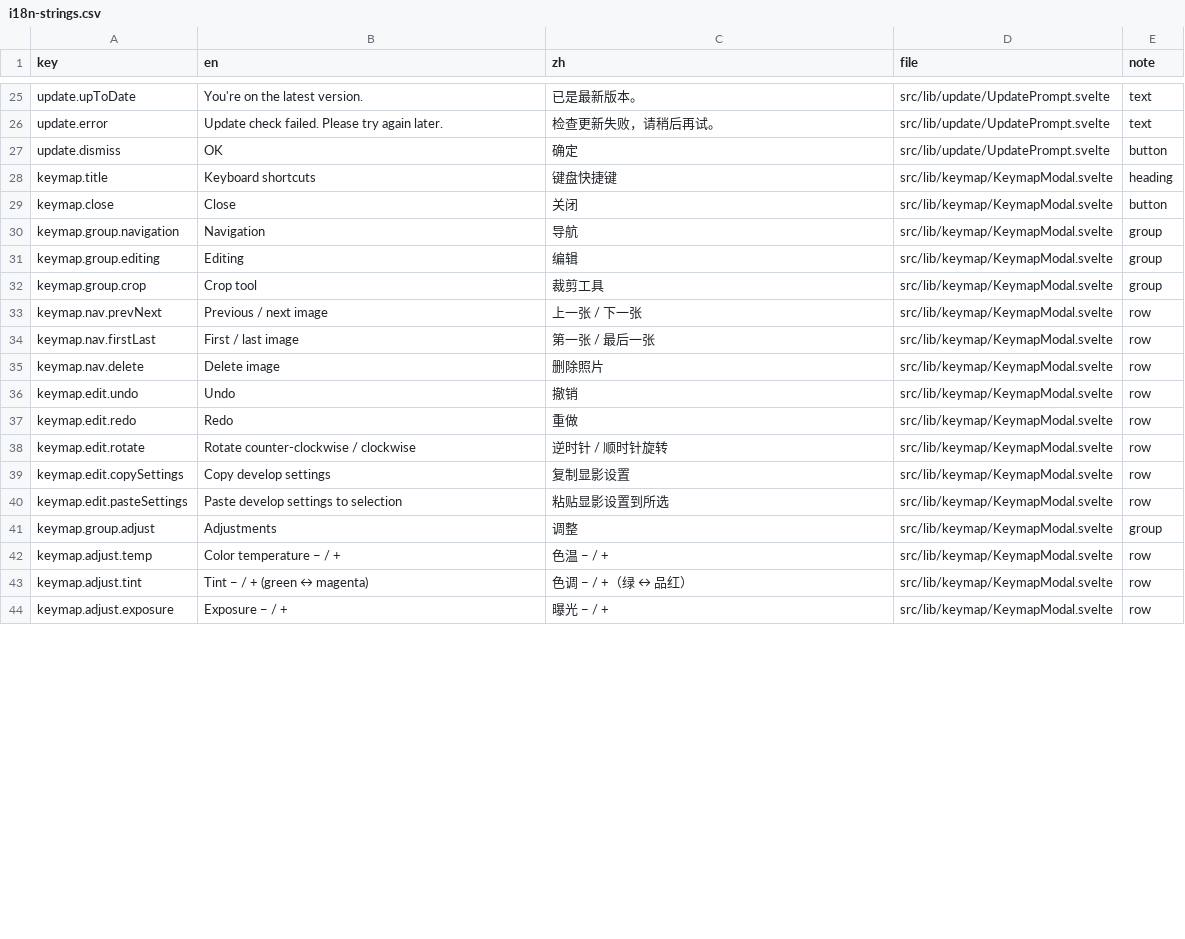
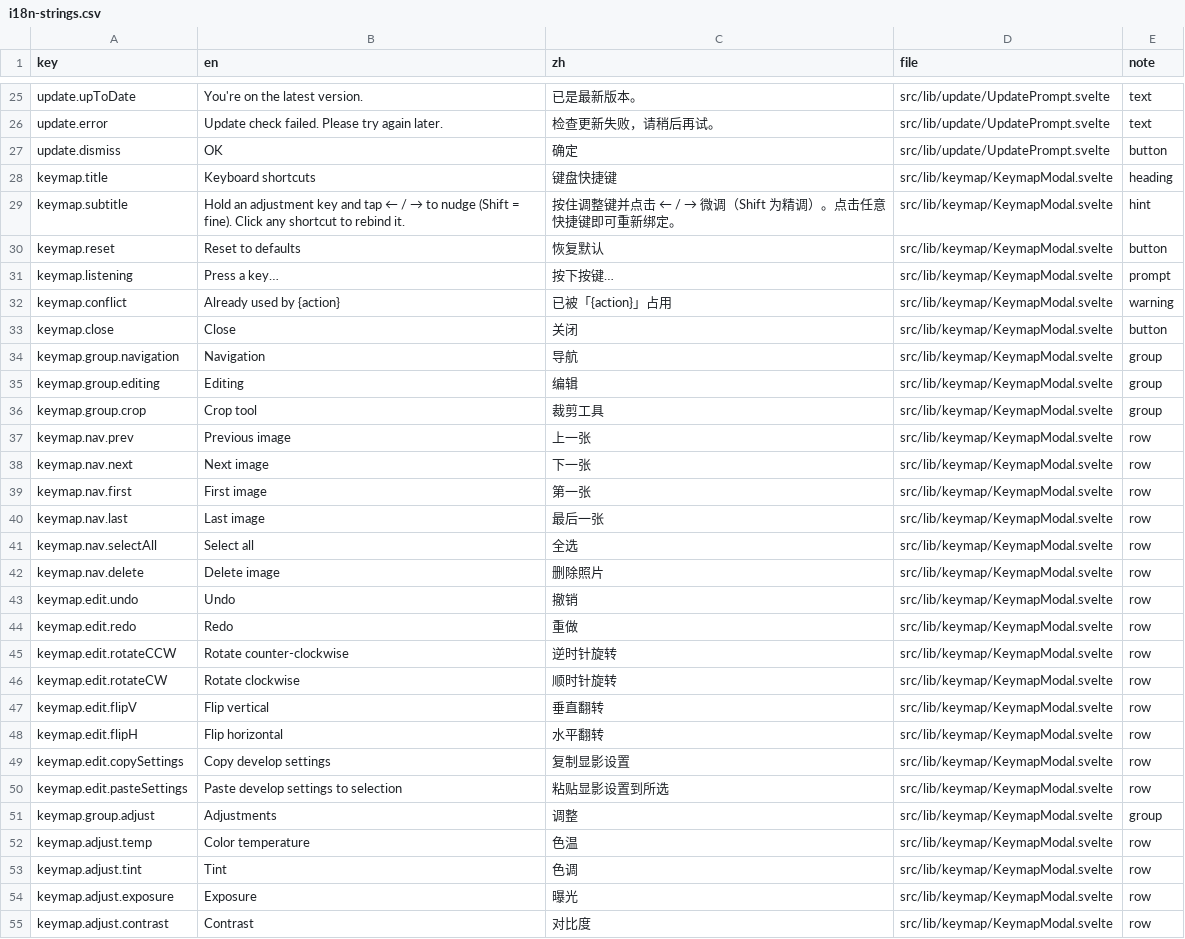
Before and after one commit to toonoumi/openenlarge, a CSV file: i18n-strings.csv, drawn as a sheet; only a part is shown, gaps mark what is left out; the diff covers the shown part only.

```diff
--- a/i18n-strings.csv
+++ b/i18n-strings.csv
@@ -28,2 +28,6 @@ update.dismiss,"OK","确定","src/lib/update/UpdatePrompt.svelte","button"
 keymap.title,"Keyboard shortcuts","键盘快捷键","src/lib/keymap/KeymapModal.svelte","heading"
+keymap.subtitle,"Hold an adjustment key and tap ← / → to nudge (Shift = fine). Click any shortcut to rebind it.","按住调整键并点击 ← / → 微调（Shift 为精调）。点击任意快捷键即可重新绑定。","src/lib/keymap/KeymapModal.svelte","hint"
+keymap.reset,"Reset to defaults","恢复默认","src/lib/keymap/KeymapModal.svelte","button"
+keymap.listening,"Press a key…","按下按键…","src/lib/keymap/KeymapModal.svelte","prompt"
+keymap.conflict,"Already used by {action}","已被「{action}」占用","src/lib/keymap/KeymapModal.svelte","warning"
 keymap.close,"Close","关闭","src/lib/keymap/KeymapModal.svelte","button"
@@ -32,4 +36,7 @@ keymap.group.editing,"Editing","编辑","src/lib/keymap/KeymapModal.svelte","gro
 keymap.group.crop,"Crop tool","裁剪工具","src/lib/keymap/KeymapModal.svelte","group"
-keymap.nav.prevNext,"Previous / next image","上一张 / 下一张","src/lib/keymap/KeymapModal.svelte","row"
-keymap.nav.firstLast,"First / last image","第一张 / 最后一张","src/lib/keymap/KeymapModal.svelte","row"
+keymap.nav.prev,"Previous image","上一张","src/lib/keymap/KeymapModal.svelte","row"
+keymap.nav.next,"Next image","下一张","src/lib/keymap/KeymapModal.svelte","row"
+keymap.nav.first,"First image","第一张","src/lib/keymap/KeymapModal.svelte","row"
+keymap.nav.last,"Last image","最后一张","src/lib/keymap/KeymapModal.svelte","row"
+keymap.nav.selectAll,"Select all","全选","src/lib/keymap/KeymapModal.svelte","row"
 keymap.nav.delete,"Delete image","删除照片","src/lib/keymap/KeymapModal.svelte","row"
@@ -37,3 +44,6 @@ keymap.edit.undo,"Undo","撤销","src/lib/keymap/KeymapModal.svelte","row"
 keymap.edit.redo,"Redo","重做","src/lib/keymap/KeymapModal.svelte","row"
-keymap.edit.rotate,"Rotate counter-clockwise / clockwise","逆时针 / 顺时针旋转","src/lib/keymap/KeymapModal.svelte","row"
+keymap.edit.rotateCCW,"Rotate counter-clockwise","逆时针旋转","src/lib/keymap/KeymapModal.svelte","row"
+keymap.edit.rotateCW,"Rotate clockwise","顺时针旋转","src/lib/keymap/KeymapModal.svelte","row"
+keymap.edit.flipV,"Flip vertical","垂直翻转","src/lib/keymap/KeymapModal.svelte","row"
+keymap.edit.flipH,"Flip horizontal","水平翻转","src/lib/keymap/KeymapModal.svelte","row"
 keymap.edit.copySettings,"Copy develop settings","复制显影设置","src/lib/keymap/KeymapModal.svelte","row"
@@ -41,4 +51,5 @@ keymap.edit.pasteSettings,"Paste develop settings to selection","粘贴显影设
 keymap.group.adjust,"Adjustments","调整","src/lib/keymap/KeymapModal.svelte","group"
-keymap.adjust.temp,"Color temperature − / +","色温 − / +","src/lib/keymap/KeymapModal.svelte","row"
-keymap.adjust.tint,"Tint − / + (green ↔ magenta)","色调 − / +（绿 ↔ 品红）","src/lib/keymap/KeymapModal.svelte","row"
-keymap.adjust.exposure,"Exposure − / +","曝光 − / +","src/lib/keymap/KeymapModal.svelte","row"
+keymap.adjust.temp,"Color temperature","色温","src/lib/keymap/KeymapModal.svelte","row"
+keymap.adjust.tint,"Tint","色调","src/lib/keymap/KeymapModal.svelte","row"
+keymap.adjust.exposure,"Exposure","曝光","src/lib/keymap/KeymapModal.svelte","row"
+keymap.adjust.contrast,"Contrast","对比度","src/lib/keymap/KeymapModal.svelte","row"
```
Also changed, not shown: 6 added rows and 2 edited cells elsewhere in this file, 13 other files.
